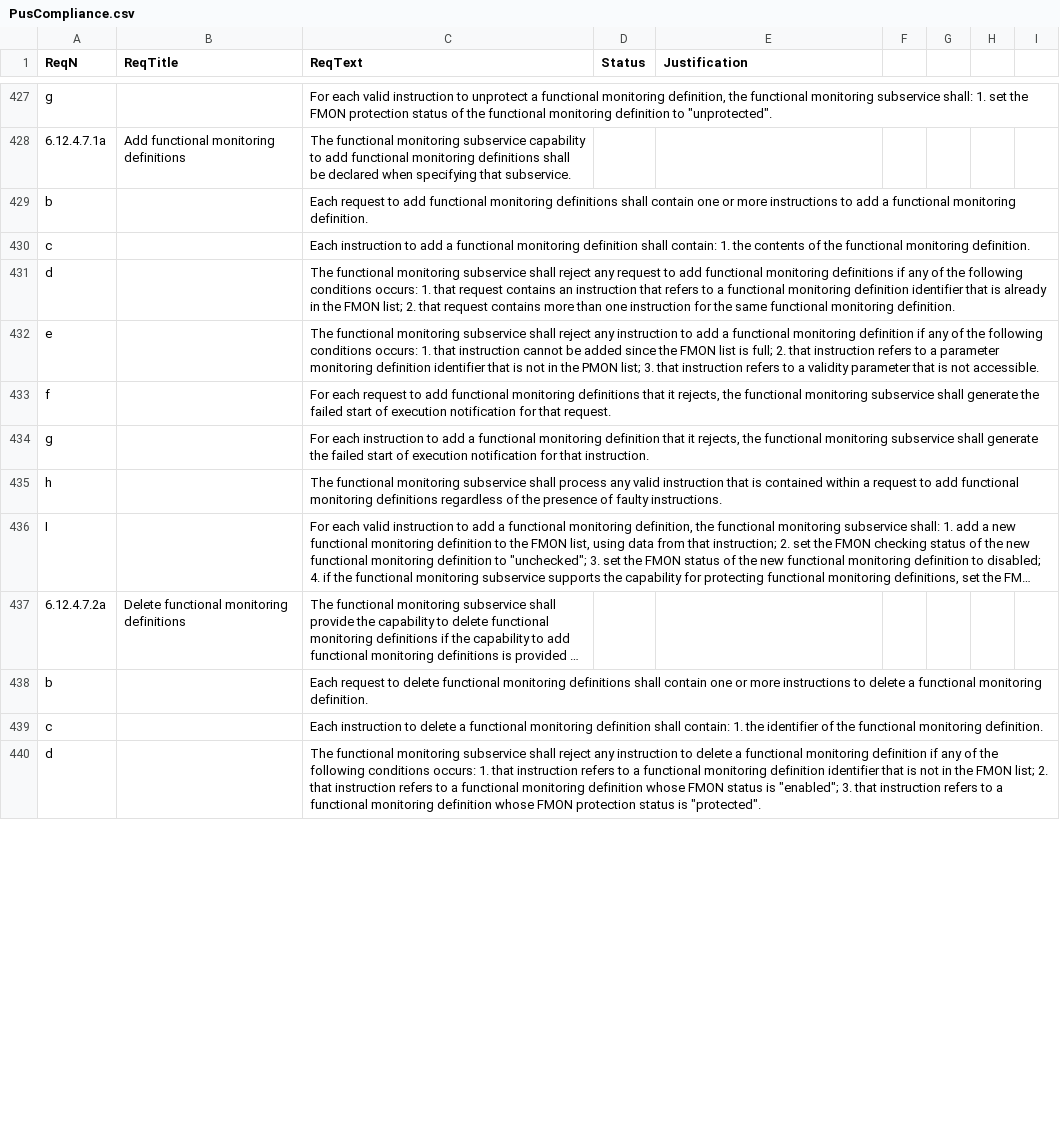
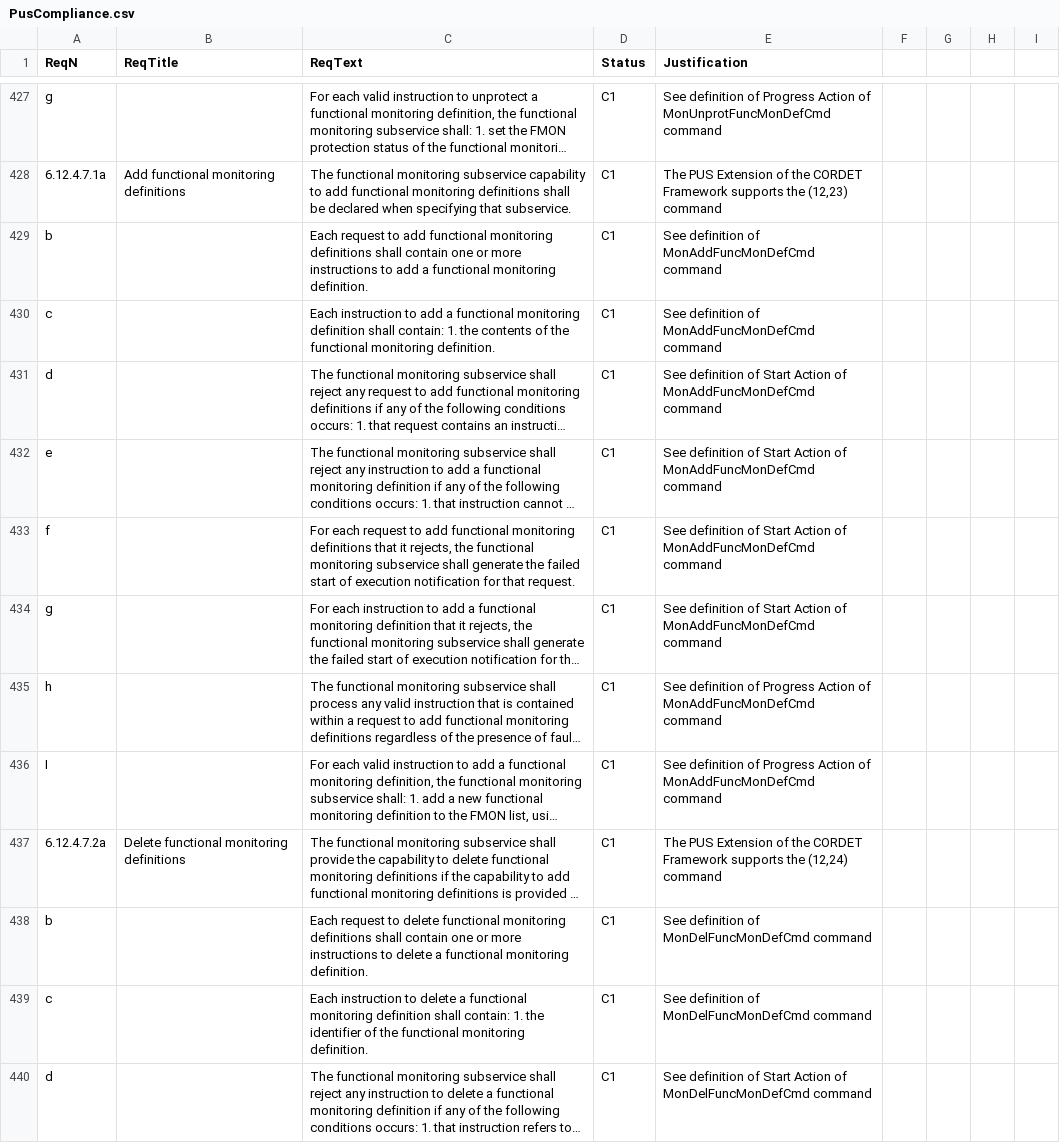
Before and after one commit to pnp-software/cordetfw, a CSV file: doc/pus/PusCompliance.csv, drawn as a sheet; only a part is shown, gaps mark what is left out; long unchanged cells end in …; the diff covers the shown part only; the diff names each change by its address in the sheet, - before the commit and + after, or states it on an @@ line.

Commit message:
Fixed errors in definition of service 12

```diff
--- a/doc/pus/PusCompliance.csv
+++ b/doc/pus/PusCompliance.csv
-D427:D440 (Status): (empty)
+D427:D440 (Status): C1
-E427 (Justification): (empty)
+E427 (Justification): See definition of Progress Action of MonUnprotFuncMonDefCmd command
-E428 (Justification): (empty)
+E428 (Justification): The PUS Extension of the CORDET Framework supports the (12,23) command
-E429:E430 (Justification): (empty)
+E429:E430 (Justification): See definition of MonAddFuncMonDefCmd command
-E431:E434 (Justification): (empty)
+E431:E434 (Justification): See definition of Start Action of MonAddFuncMonDefCmd command
-E435:E436 (Justification): (empty)
+E435:E436 (Justification): See definition of Progress Action of MonAddFuncMonDefCmd command
-E437 (Justification): (empty)
+E437 (Justification): The PUS Extension of the CORDET Framework supports the (12,24) command
-E438:E439 (Justification): (empty)
+E438:E439 (Justification): See definition of MonDelFuncMonDefCmd command
-E440 (Justification): (empty)
+E440 (Justification): See definition of Start Action of MonDelFuncMonDefCmd command
```
Also changed, not shown: 103 edited cells elsewhere in this file, 2 other files.
